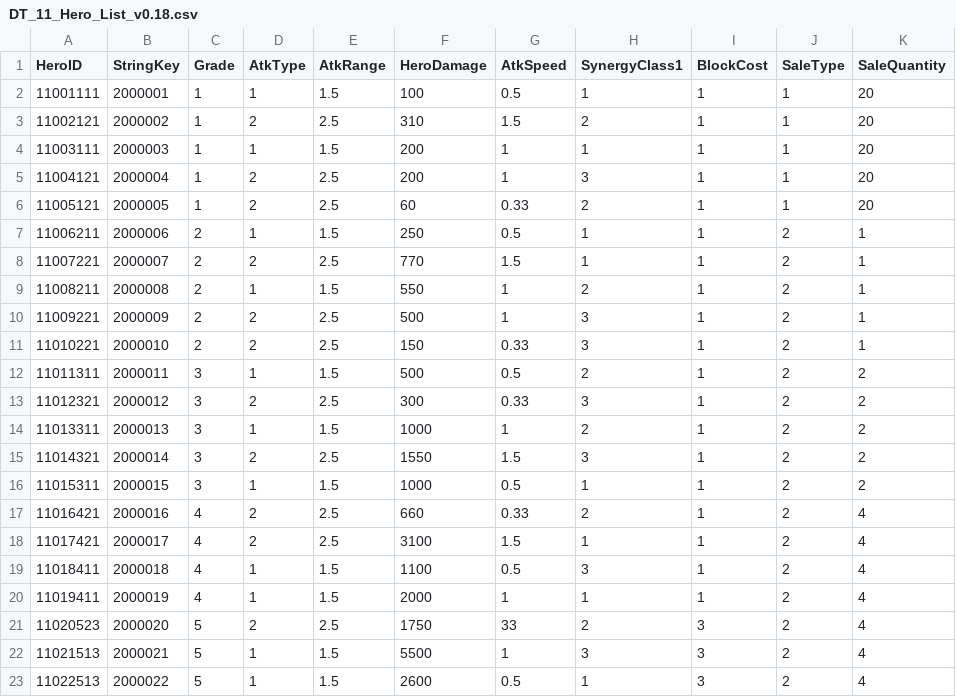
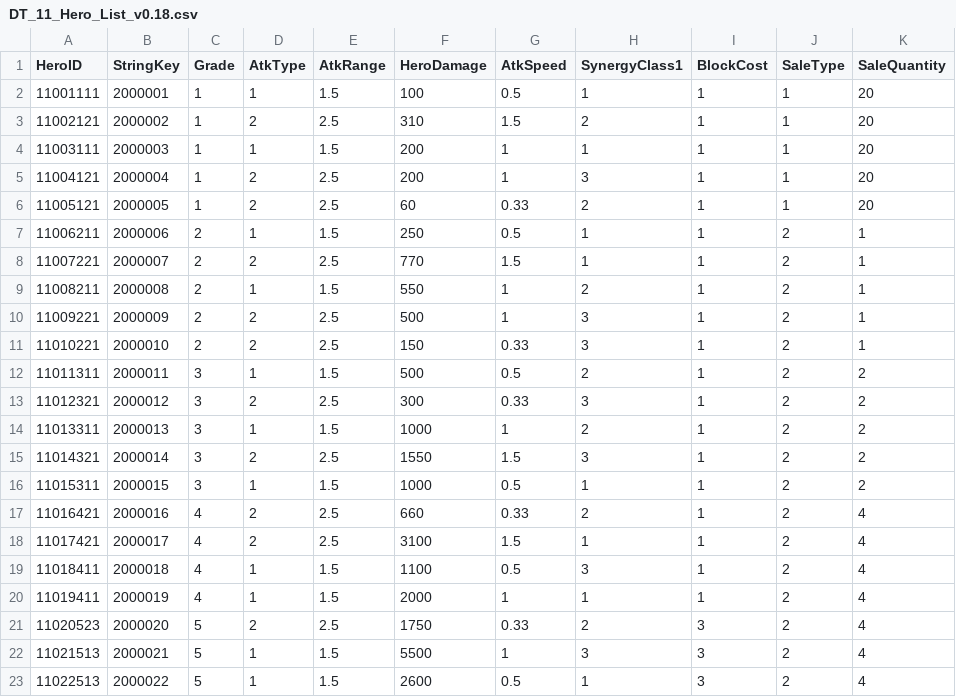
Before and after one commit to jigyu12/Unity_Personal_Project-Lucky_Chess_Defense, a CSV file: Lucky Defense/Assets/Resources/Tables/Data/DT_11_Hero_List_v0.18.csv, drawn as a sheet; only a part is shown; the diff names each change by its address in the sheet, - before the commit and + after, or states it on an @@ line.

Commit message:
hero 11020523 id atkSpeed bug fix

```diff
--- a/Lucky Defense/Assets/Resources/Tables/Data/DT_11_Hero_List_v0.18.csv
+++ b/Lucky Defense/Assets/Resources/Tables/Data/DT_11_Hero_List_v0.18.csv
-G21 (AtkSpeed): 33
+G21 (AtkSpeed): 0.33
```
